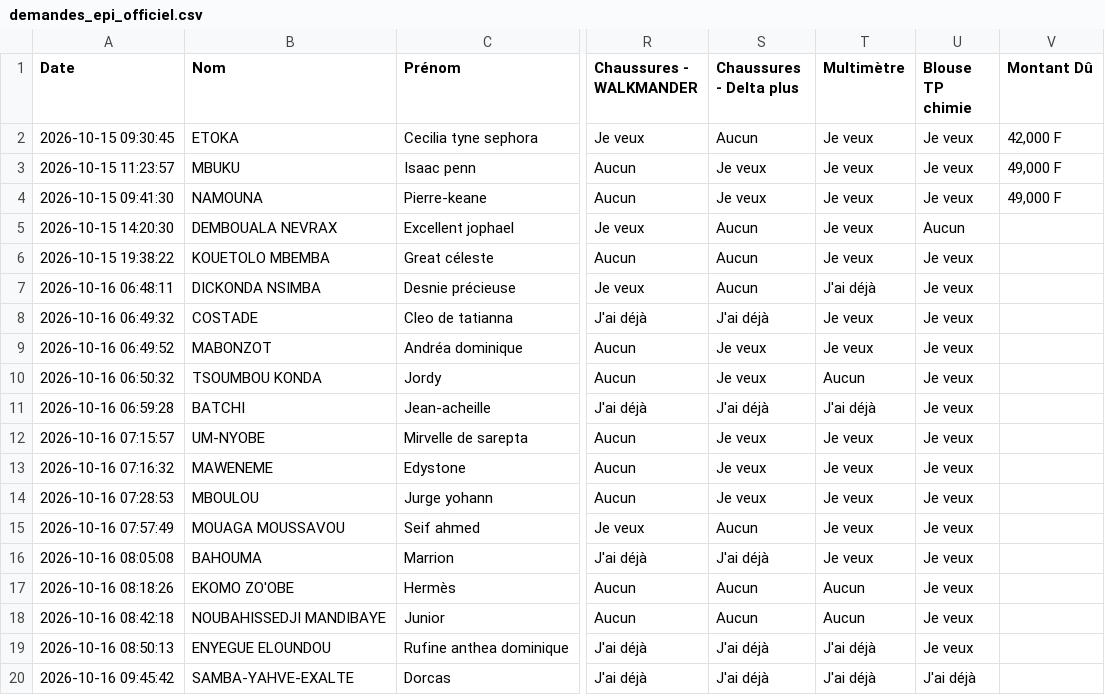
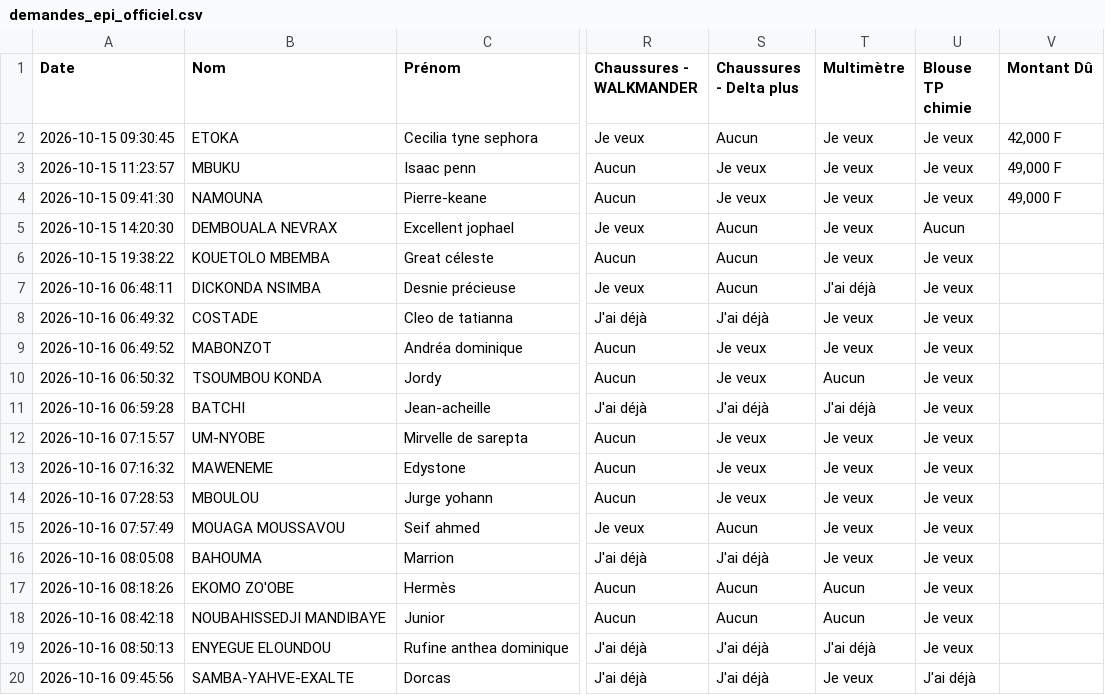
Before and after one commit to ombeandongaseth-ops/EPI-L1, a CSV file: demandes_epi_officiel.csv, drawn as a sheet; only a part is shown, gaps mark what is left out; the diff names each change by its address in the sheet, - before the commit and + after, or states it on an @@ line.

Commit message:
Mise à jour automatique des données EPI

```diff
--- a/demandes_epi_officiel.csv
+++ b/demandes_epi_officiel.csv
-A20 (Date): 2026-10-16 09:45:42
+A20 (Date): 2026-10-16 09:45:56
-T20 (Multimètre): J'ai déjà
+T20 (Multimètre): Je veux
```
